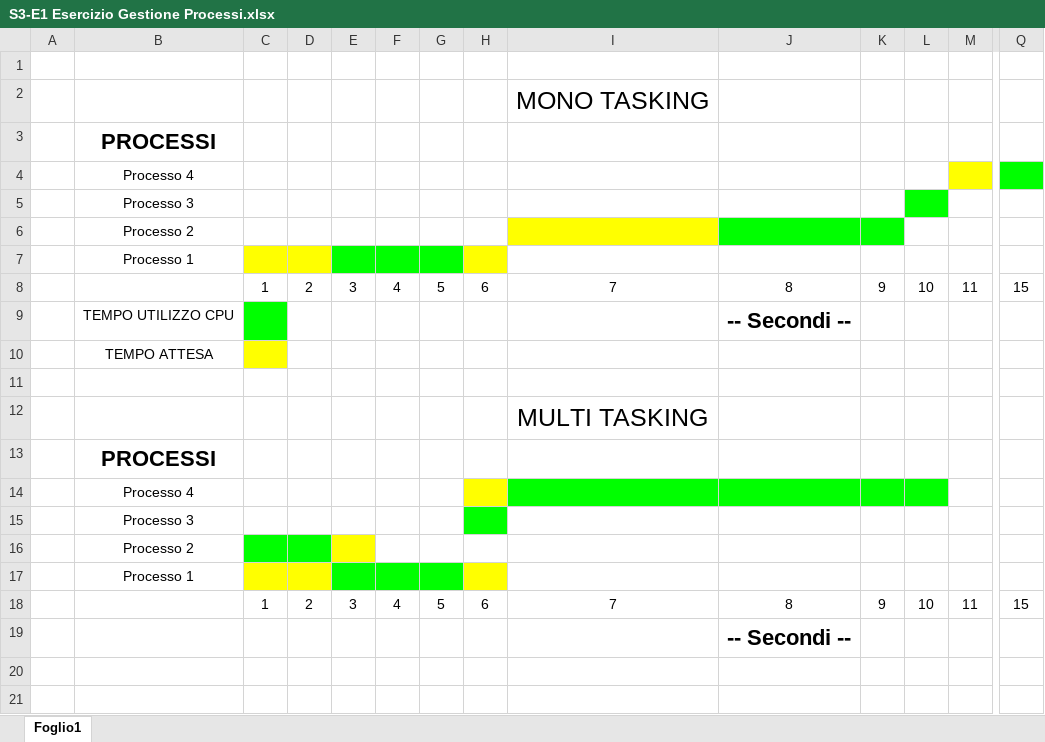
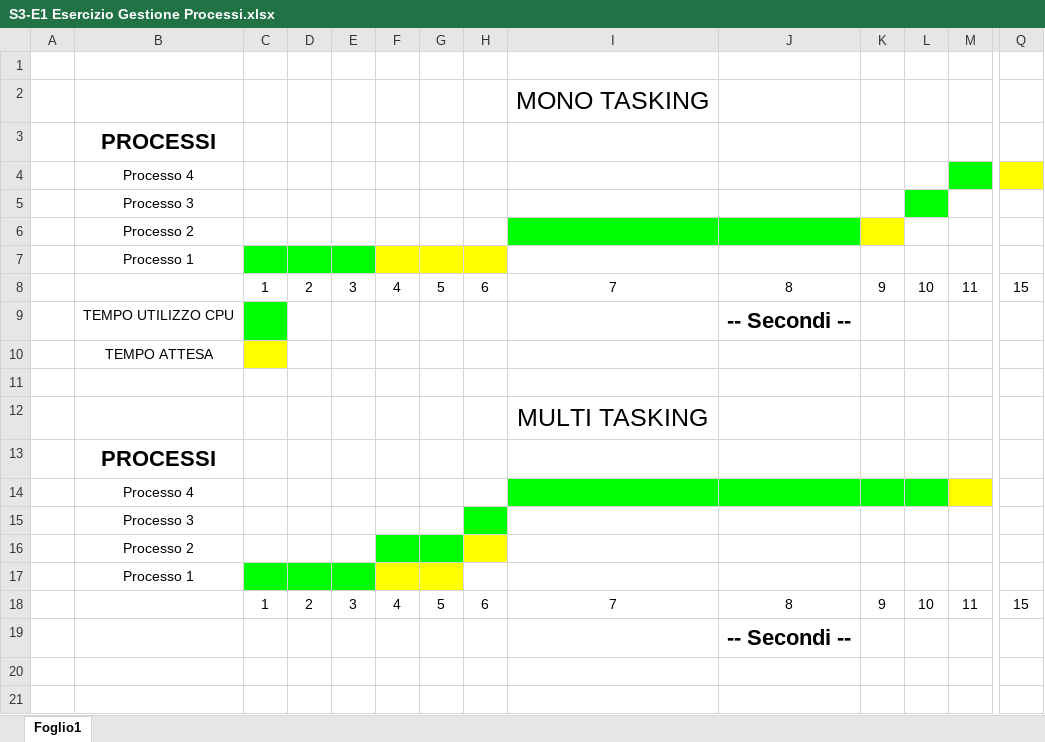
Before and after one commit to HoldUpBoi/S4--E1-Esercizio-Gestione-CPU, an Excel workbook: S3-E1 Esercizio Gestione Processi.xlsx, sheet Foglio1, drawn as a sheet; only a part is shown, gaps mark what is left out; values as stored, in another font and other column widths than the file's, no borders; charts and pictures not drawn; the diff names each change by its address in the sheet, - before the commit and + after, or states it on an @@ line.

Commit message:
Update S3-E1 Esercizio Gestione Processi.xlsx

```diff
--- a/S3-E1 Esercizio Gestione Processi.xlsx (sheet Foglio1)
+++ b/S3-E1 Esercizio Gestione Processi.xlsx (sheet Foglio1)
-M4 fill: #FFFF00
+M4 fill: #00FF00
-Q4 fill: #00FF00
+Q4 fill: #FFFF00
-I6 fill: #FFFF00
+I6 fill: #00FF00
-K6 fill: #00FF00
+K6 fill: #FFFF00
-C7:D7 fill: #FFFF00
+C7:D7 fill: #00FF00
-F7:G7 fill: #00FF00
+F7:G7 fill: #FFFF00
-H14 fill: #FFFF00
+H14 fill: none
-M14 fill: none
+M14 fill: #FFFF00
-C16:D16 fill: #00FF00
+C16:D16 fill: none
-E16 fill: #FFFF00
+E16 fill: none
-F16:G16 fill: none
+F16:G16 fill: #00FF00
-H16 fill: none
+H16 fill: #FFFF00
-C17:D17 fill: #FFFF00
+C17:D17 fill: #00FF00
-F17:G17 fill: #00FF00
+F17:G17 fill: #FFFF00
-H17 fill: #FFFF00
+H17 fill: none
```
Also changed, not shown: charts or pictures.
